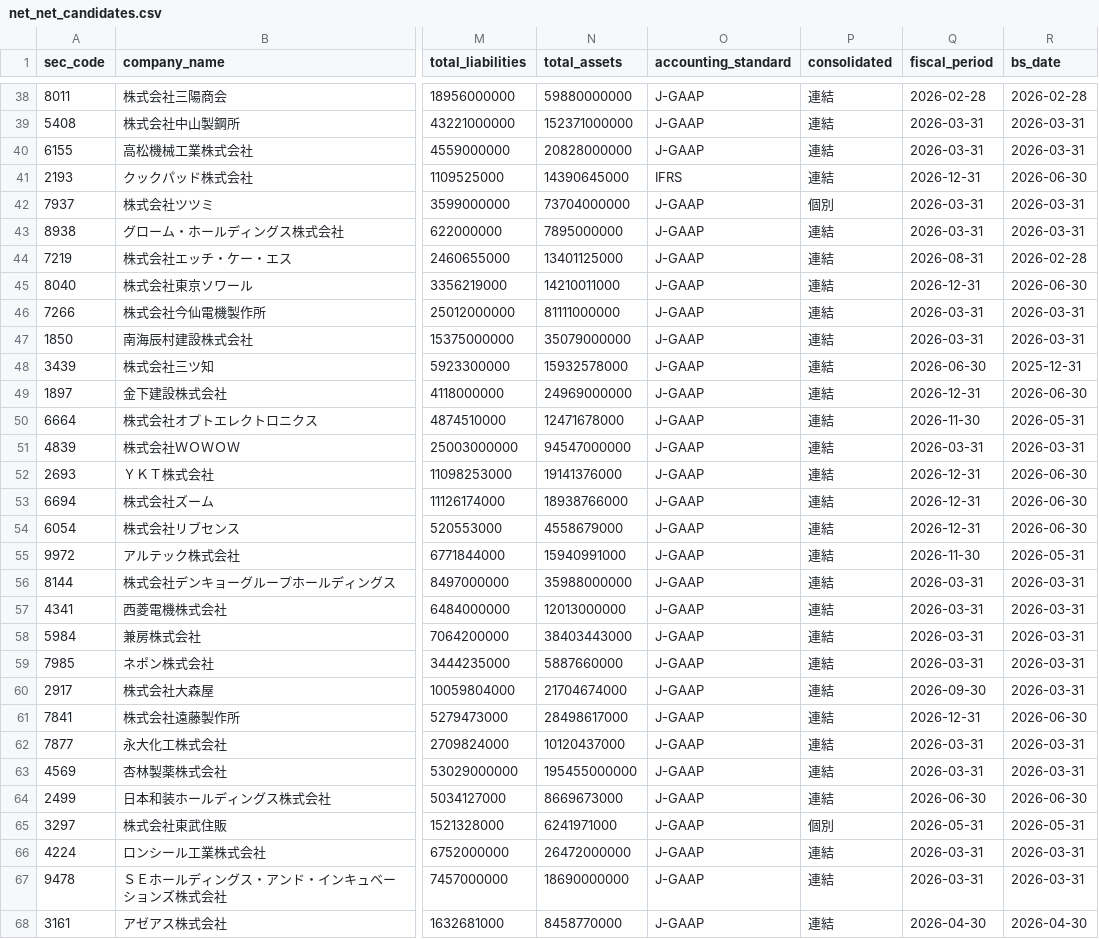
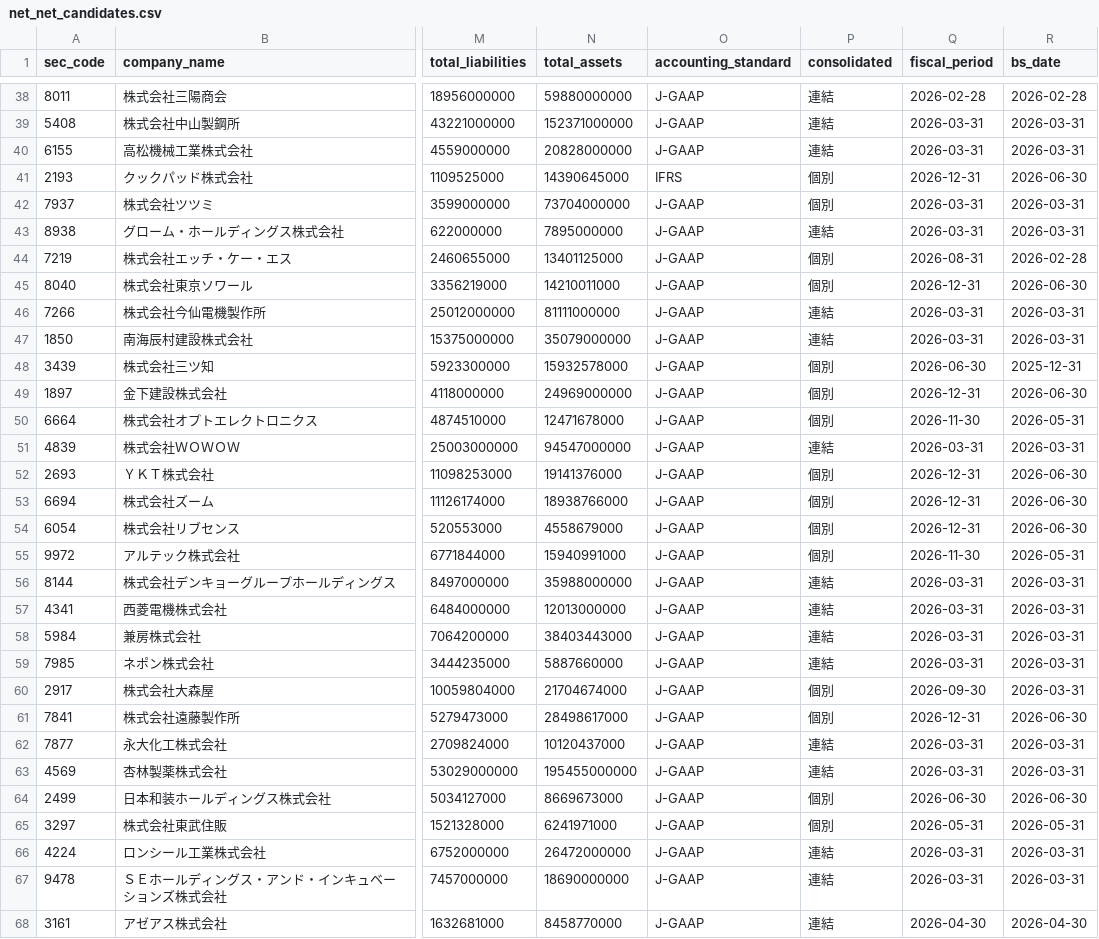
Before and after one commit to koureisyayou/kensaku_net001, a CSV file: net_net_candidates.csv, drawn as a sheet; only a part is shown, gaps mark what is left out; the diff covers the shown part only; the diff names each change by its address in the sheet, - before the commit and + after, or states it on an @@ line.

```diff
--- a/net_net_candidates.csv
+++ b/net_net_candidates.csv
-P41 (consolidated): 連結
+P41 (consolidated): 個別
-P44:P45 (consolidated): 連結
+P44:P45 (consolidated): 個別
-P48:P50 (consolidated): 連結
+P48:P50 (consolidated): 個別
-P52:P55 (consolidated): 連結
+P52:P55 (consolidated): 個別
-P60:P61 (consolidated): 連結
+P60:P61 (consolidated): 個別
-P64 (consolidated): 連結
+P64 (consolidated): 個別
```
Also changed, not shown: 21 edited cells elsewhere in this file, processed_docs.csv, stock_cache.csv, 5 other files.
